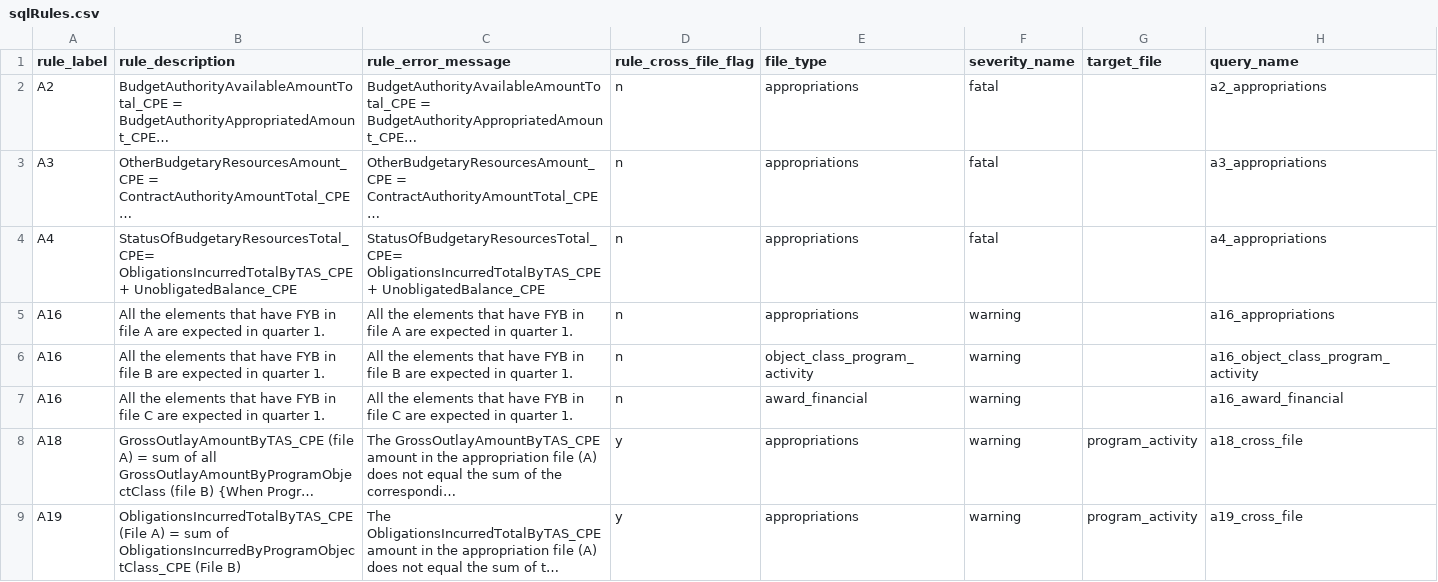
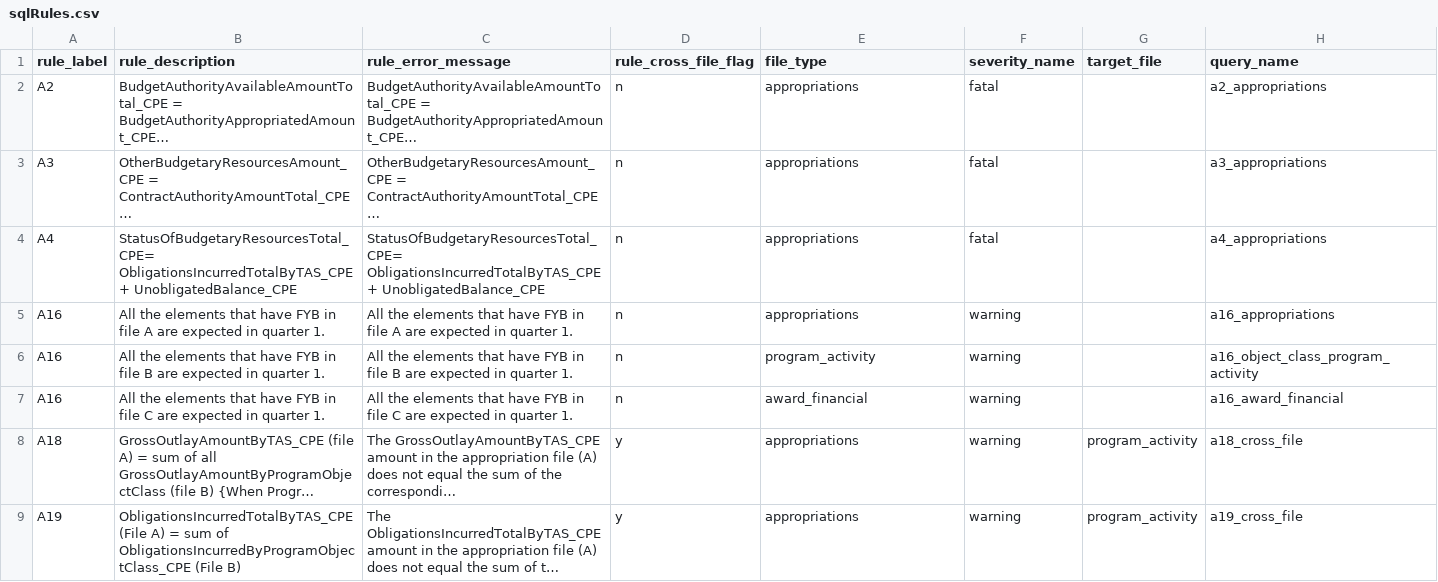
Before and after one commit to fedspendingtransparency/data-act-broker-backend, a CSV file: dataactvalidator/config/sqlrules/sqlRules.csv, drawn as a sheet; only a part is shown; long unchanged cells end in ….

Commit message:
Corrected SQL Rules CSV

```diff
--- a/dataactvalidator/config/sqlrules/sqlRules.csv
+++ b/dataactvalidator/config/sqlrules/sqlRules.csv
@@ -5,3 +5,3 @@ A4,StatusOfBudgetaryResourcesTotal_CPE= ObligationsIncurredTotalByTAS_CPE + Unob
 A16,"All the elements that have FYB in file A are expected in quarter 1.","All the elements that have FYB in file A are expected in quarter 1.",n,appropriations,warning,,a16_appropriations
-A16,"All the elements that have FYB in file B are expected in quarter 1.","All the elements that have FYB in file B are expected in quarter 1.",n,object_class_program_activity,warning,,a16_object_class_program_activity
+A16,"All the elements that have FYB in file B are expected in quarter 1.","All the elements that have FYB in file B are expected in quarter 1.",n,program_activity,warning,,a16_object_class_program_activity
 A16,"All the elements that have FYB in file C are expected in quarter 1.","All the elements that have FYB in file C are expected in quarter 1.",n,award_financial,warning,,a16_award_financial
```
